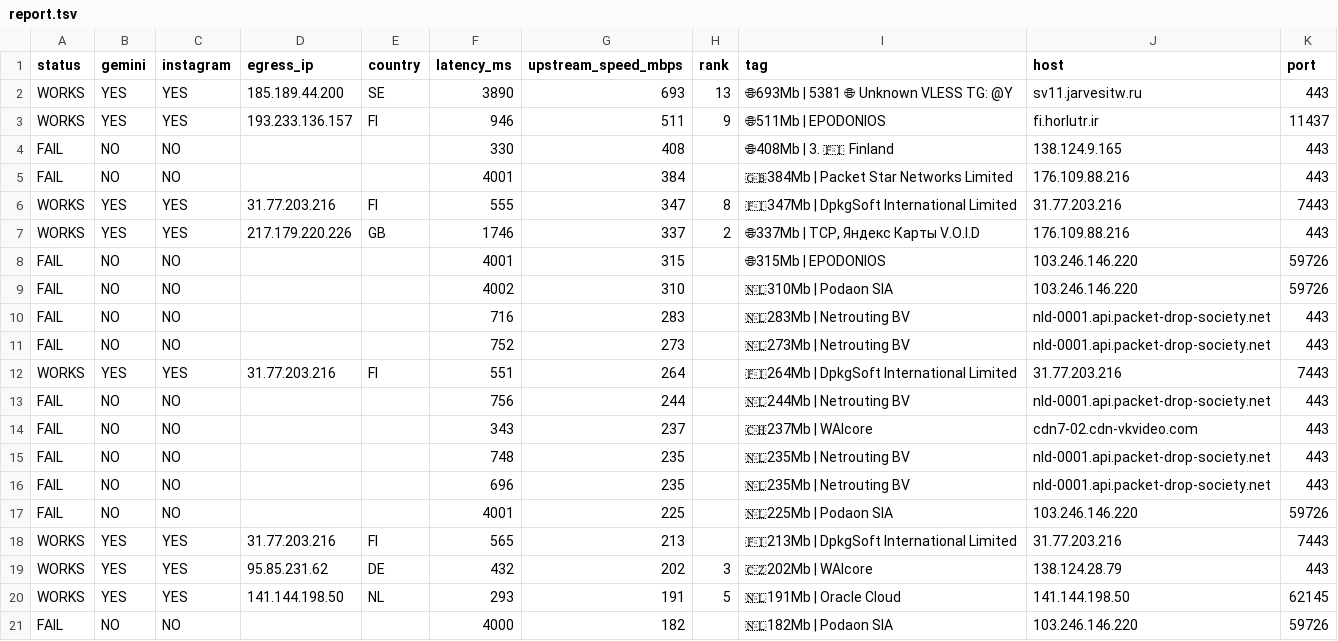
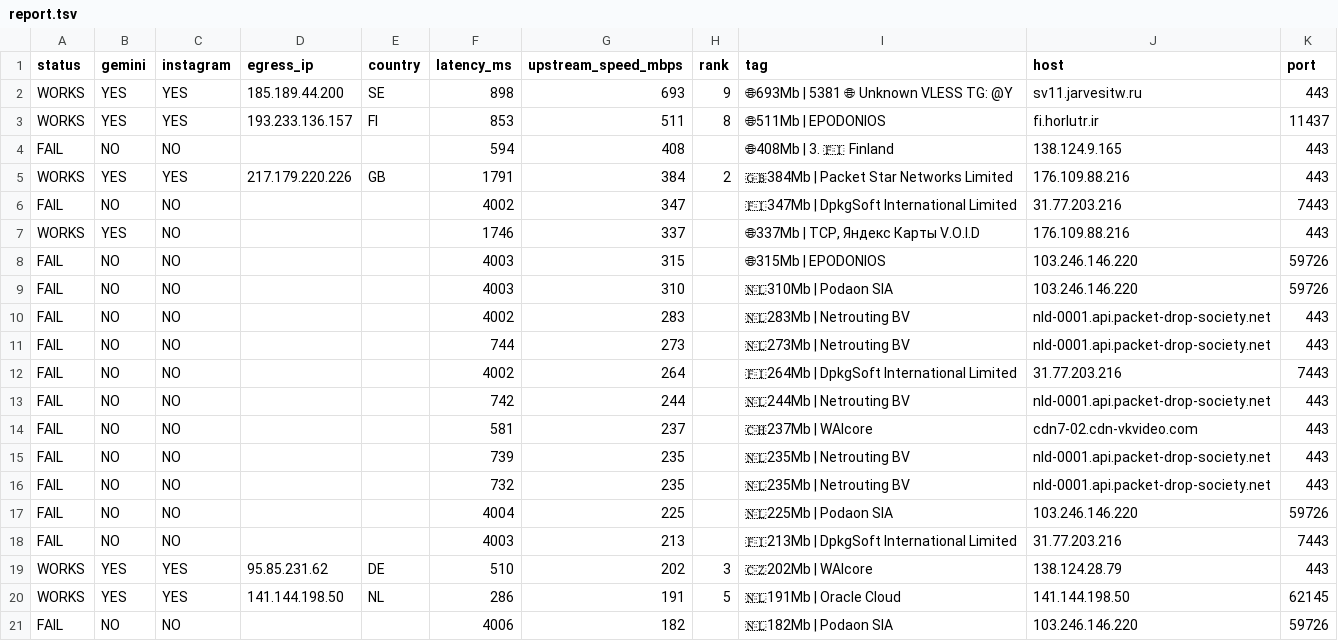
Before and after one commit to StarLordKarma/v2rayn-auto-subscription, a TSV file: report.tsv, drawn as a sheet; only a part is shown; the diff covers the shown part only.

```diff
--- a/report.tsv
+++ b/report.tsv
@@ -1,21 +1,21 @@
 status	gemini	instagram	egress_ip	country	latency_ms	upstream_speed_mbps	rank	tag	host	port
-WORKS	YES	YES	185.189.44.200	SE	3890	693	13	🌐693Mb | 5381  🌐 Unknown  VLESS  TG: @Y	sv11.jarvesitw.ru	443
-WORKS	YES	YES	193.233.136.157	FI	946	511	9	🌐511Mb | EPODONIOS	fi.horlutr.ir	11437
-FAIL	NO	NO			330	408		🌐408Mb | 3. 🇫🇮 Finland	138.124.9.165	443
-FAIL	NO	NO			4001	384		🇬🇧384Mb | Packet Star Networks Limited	176.109.88.216	443
-WORKS	YES	YES	31.77.203.216	FI	555	347	8	🇫🇮347Mb | DpkgSoft International Limited	31.77.203.216	7443
-WORKS	YES	YES	217.179.220.226	GB	1746	337	2	🌐337Mb | TCP, Яндекс Карты V.O.I.D	176.109.88.216	443
-FAIL	NO	NO			4001	315		🌐315Mb | EPODONIOS	103.246.146.220	59726
-FAIL	NO	NO			4002	310		🇳🇱310Mb | Podaon SIA	103.246.146.220	59726
-FAIL	NO	NO			716	283		🇳🇱283Mb | Netrouting BV	nld-0001.api.packet-drop-society.net	443
-FAIL	NO	NO			752	273		🇳🇱273Mb | Netrouting BV	nld-0001.api.packet-drop-society.net	443
-WORKS	YES	YES	31.77.203.216	FI	551	264		🇫🇮264Mb | DpkgSoft International Limited	31.77.203.216	7443
-FAIL	NO	NO			756	244		🇳🇱244Mb | Netrouting BV	nld-0001.api.packet-drop-society.net	443
-FAIL	NO	NO			343	237		🇨🇭237Mb | WAIcore	cdn7-02.cdn-vkvideo.com	443
-FAIL	NO	NO			748	235		🇳🇱235Mb | Netrouting BV	nld-0001.api.packet-drop-society.net	443
-FAIL	NO	NO			696	235		🇳🇱235Mb | Netrouting BV	nld-0001.api.packet-drop-society.net	443
-FAIL	NO	NO			4001	225		🇳🇱225Mb | Podaon SIA	103.246.146.220	59726
-WORKS	YES	YES	31.77.203.216	FI	565	213		🇫🇮213Mb | DpkgSoft International Limited	31.77.203.216	7443
-WORKS	YES	YES	95.85.231.62	DE	432	202	3	🇨🇿202Mb | WAIcore	138.124.28.79	443
-WORKS	YES	YES	141.144.198.50	NL	293	191	5	🇳🇱191Mb | Oracle Cloud	141.144.198.50	62145
-FAIL	NO	NO			4000	182		🇳🇱182Mb | Podaon SIA	103.246.146.220	59726
+WORKS	YES	YES	185.189.44.200	SE	898	693	9	🌐693Mb | 5381  🌐 Unknown  VLESS  TG: @Y	sv11.jarvesitw.ru	443
+WORKS	YES	YES	193.233.136.157	FI	853	511	8	🌐511Mb | EPODONIOS	fi.horlutr.ir	11437
+FAIL	NO	NO			594	408		🌐408Mb | 3. 🇫🇮 Finland	138.124.9.165	443
+WORKS	YES	YES	217.179.220.226	GB	1791	384	2	🇬🇧384Mb | Packet Star Networks Limited	176.109.88.216	443
+FAIL	NO	NO			4002	347		🇫🇮347Mb | DpkgSoft International Limited	31.77.203.216	7443
+WORKS	YES	NO			1746	337		🌐337Mb | TCP, Яндекс Карты V.O.I.D	176.109.88.216	443
+FAIL	NO	NO			4003	315		🌐315Mb | EPODONIOS	103.246.146.220	59726
+FAIL	NO	NO			4003	310		🇳🇱310Mb | Podaon SIA	103.246.146.220	59726
+FAIL	NO	NO			4002	283		🇳🇱283Mb | Netrouting BV	nld-0001.api.packet-drop-society.net	443
+FAIL	NO	NO			744	273		🇳🇱273Mb | Netrouting BV	nld-0001.api.packet-drop-society.net	443
+FAIL	NO	NO			4002	264		🇫🇮264Mb | DpkgSoft International Limited	31.77.203.216	7443
+FAIL	NO	NO			742	244		🇳🇱244Mb | Netrouting BV	nld-0001.api.packet-drop-society.net	443
+FAIL	NO	NO			581	237		🇨🇭237Mb | WAIcore	cdn7-02.cdn-vkvideo.com	443
+FAIL	NO	NO			739	235		🇳🇱235Mb | Netrouting BV	nld-0001.api.packet-drop-society.net	443
+FAIL	NO	NO			732	235		🇳🇱235Mb | Netrouting BV	nld-0001.api.packet-drop-society.net	443
+FAIL	NO	NO			4004	225		🇳🇱225Mb | Podaon SIA	103.246.146.220	59726
+FAIL	NO	NO			4003	213		🇫🇮213Mb | DpkgSoft International Limited	31.77.203.216	7443
+WORKS	YES	YES	95.85.231.62	DE	510	202	3	🇨🇿202Mb | WAIcore	138.124.28.79	443
+WORKS	YES	YES	141.144.198.50	NL	286	191	5	🇳🇱191Mb | Oracle Cloud	141.144.198.50	62145
+FAIL	NO	NO			4006	182		🇳🇱182Mb | Podaon SIA	103.246.146.220	59726
```
Also changed, not shown: 2 added rows, 2 removed rows and 66 edited cells elsewhere in this file, 2 other files.
